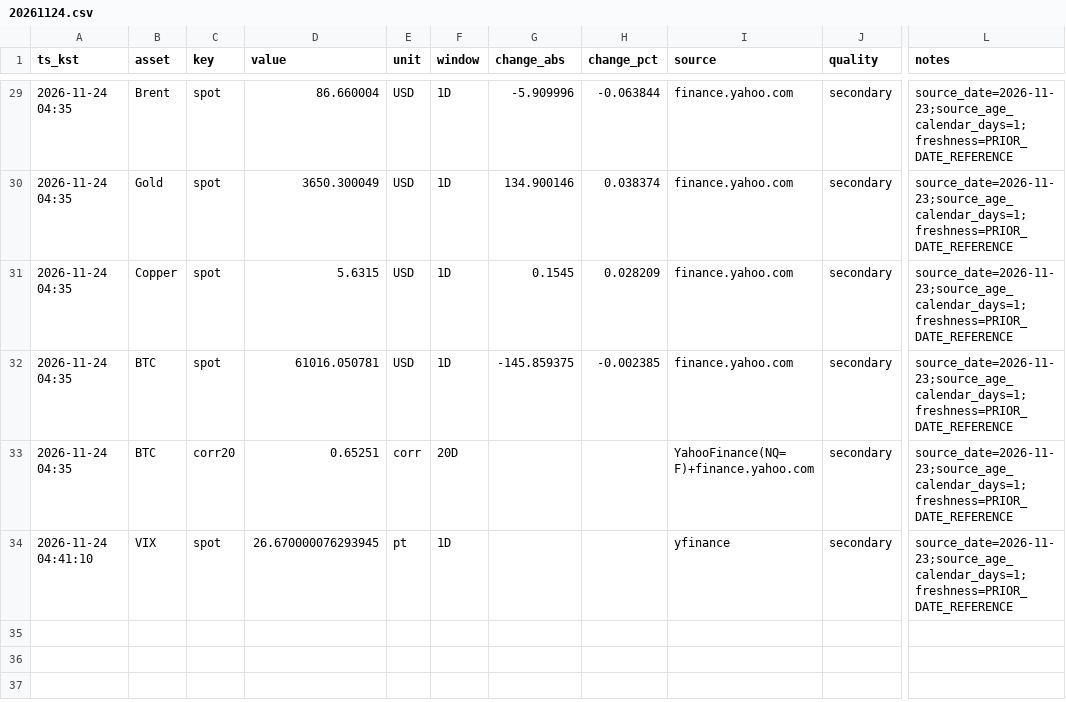
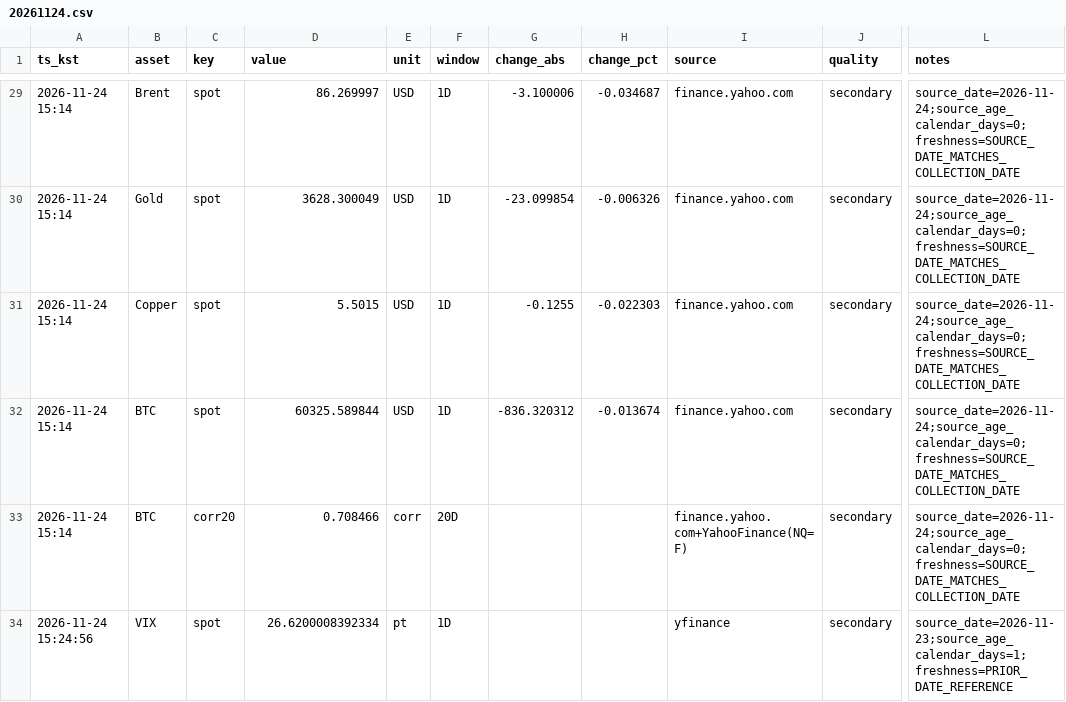
Before and after one commit to suchoforchat-creator/krx-feed, a CSV file: out/daily/20261124.csv, drawn as a sheet; only a part is shown, gaps mark what is left out; the diff covers the shown part only; the diff names each change by its address in the sheet, - before the commit and + after, or states it on an @@ line.

```diff
--- a/out/daily/20261124.csv
+++ b/out/daily/20261124.csv
-A29:A33 (ts_kst): 2026-11-24 04:35
+A29:A33 (ts_kst): 2026-11-24 15:14
-D29 (value): 86.660004
+D29 (value): 86.269997
-G29 (change_abs): -5.909996
+G29 (change_abs): -3.100006
-H29 (change_pct): -0.063844
+H29 (change_pct): -0.034687
-L29:L33 (notes): source_date=2026-11-23;source_age_calendar_days=1;freshness=PRIOR_DATE_REFERENCE
+L29:L33 (notes): source_date=2026-11-24;source_age_calendar_days=0;freshness=SOURCE_DATE_MATCHES_COLLECTION_DATE
-D30 (value): 3650.300049
+D30 (value): 3628.300049
-G30 (change_abs): 134.900146
+G30 (change_abs): -23.099854
-H30 (change_pct): 0.038374
+H30 (change_pct): -0.006326
-D31 (value): 5.6315
+D31 (value): 5.5015
-G31 (change_abs): 0.1545
+G31 (change_abs): -0.1255
-H31 (change_pct): 0.028209
+H31 (change_pct): -0.022303
-D32 (value): 61016.050781
+D32 (value): 60325.589844
-G32 (change_abs): -145.859375
+G32 (change_abs): -836.320312
-H32 (change_pct): -0.002385
+H32 (change_pct): -0.013674
-D33 (value): 0.65251
+D33 (value): 0.708466
-I33 (source): YahooFinance(NQ=F)+finance.yahoo.com
+I33 (source): finance.yahoo.com+YahooFinance(NQ=F)
-A34 (ts_kst): 2026-11-24 04:41:10
+A34 (ts_kst): 2026-11-24 15:24:56
-D34 (value): 26.670000076293945
+D34 (value): 26.6200008392334
```
Also changed, not shown: 61 edited cells elsewhere in this file, out/history.csv, out/latest.csv, 1 other file.
